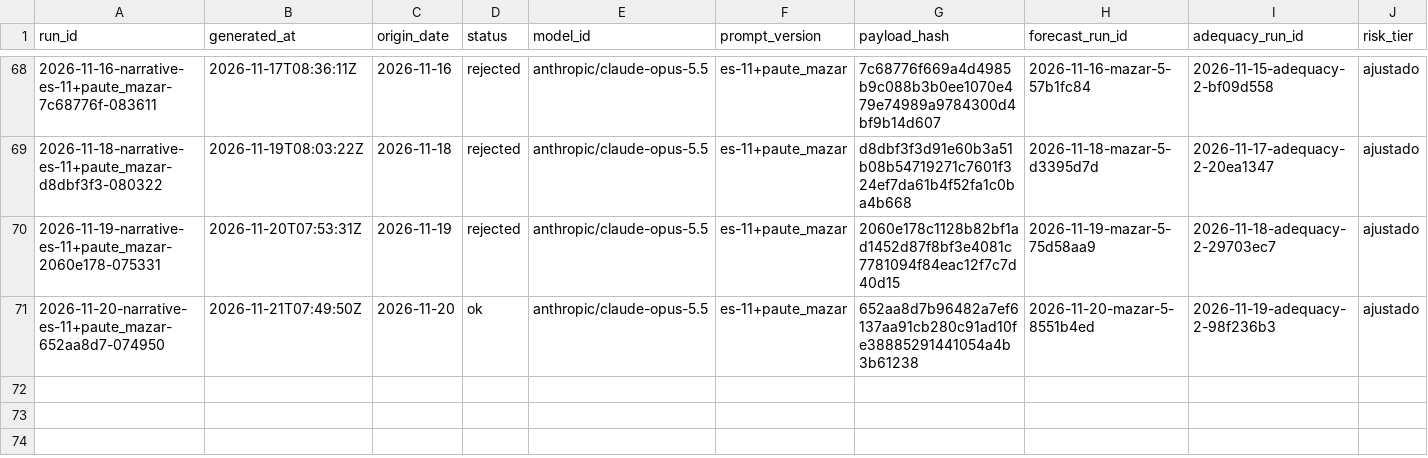
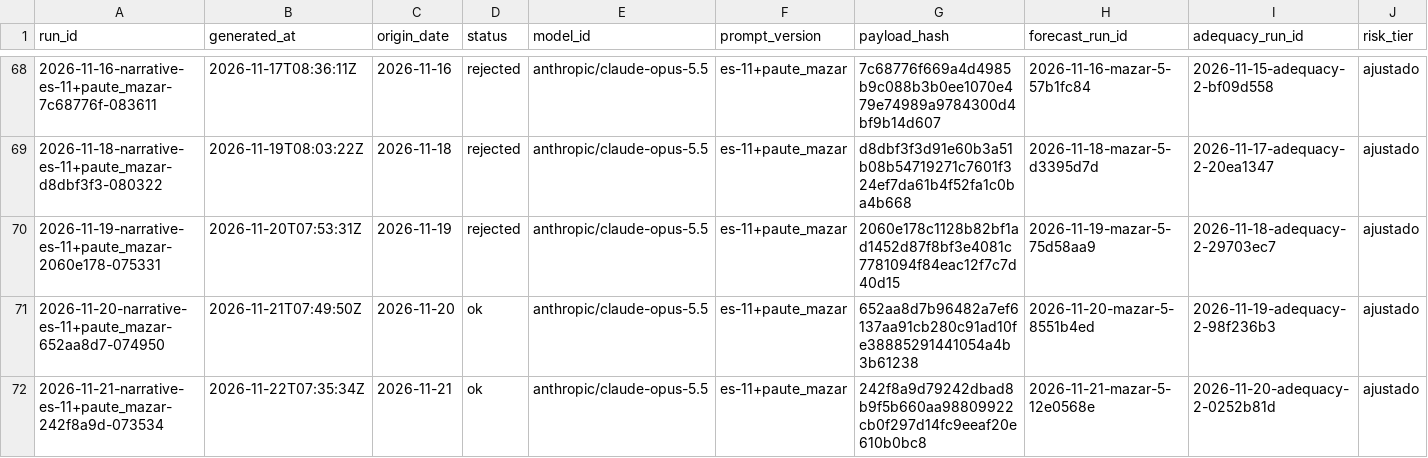
Before and after one commit to rengarcia/hydro-look, a CSV file: data/curated/narrative_snapshots/2026.csv, drawn as a sheet; only a part is shown, gaps mark what is left out; rows hold the shown columns only; the diff names each change by its address in the sheet, - before the commit and + after, or states it on an @@ line.

```diff
--- a/data/curated/narrative_snapshots/2026.csv
+++ b/data/curated/narrative_snapshots/2026.csv
+row 72: 2026-11-21-narrative-es-11+paute_mazar-242f8a9d-073534 | 2026-11-22T07:35:34Z | 2026-11-21 | ok | anthropic/claude-opus-5.5 | es-11+paute_mazar | 242f8a9d79242dbad8b9f5b660aa98809922cb0f297d14fc9eeaf20e610b0bc8 | 2026-11-21-mazar-5-12e0568e | 2026-11-20-adequacy-2-0252b81d | ajustado
```
Also changed, not shown: 1 other file.
